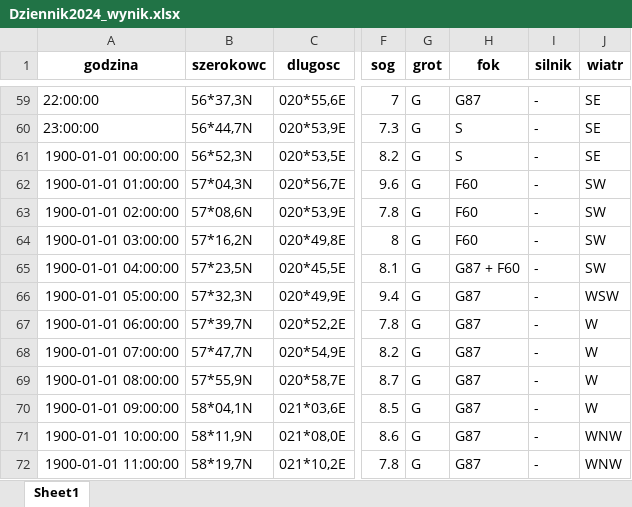
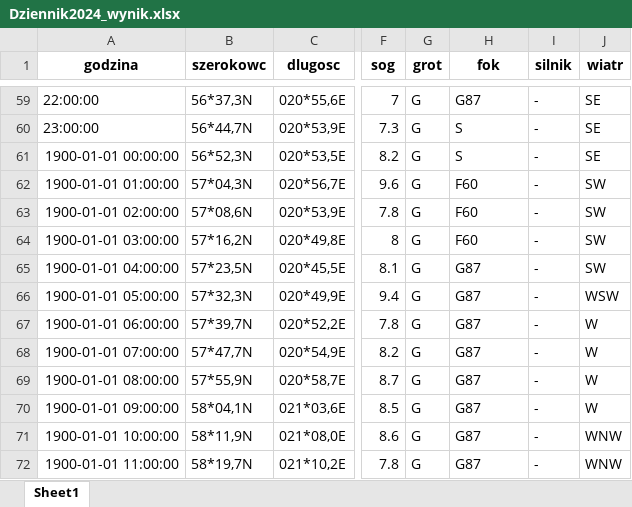
Before and after one commit to MajchrzakMichal27/Inzynierka, an Excel workbook: Dziennik2024_wynik.xlsx, sheet Sheet1, drawn as a sheet; only a part is shown, gaps mark what is left out; values as stored, in another font and other column widths than the file's, no borders; the diff names each change by its address in the sheet, - before the commit and + after, or states it on an @@ line.

```diff
--- a/Dziennik2024_wynik.xlsx (sheet Sheet1)
+++ b/Dziennik2024_wynik.xlsx (sheet Sheet1)
-H65 (fok): G87 + F60
+H65 (fok): G87
```
Also changed, not shown: Dziennik2024.xlsx, 1 other file.
